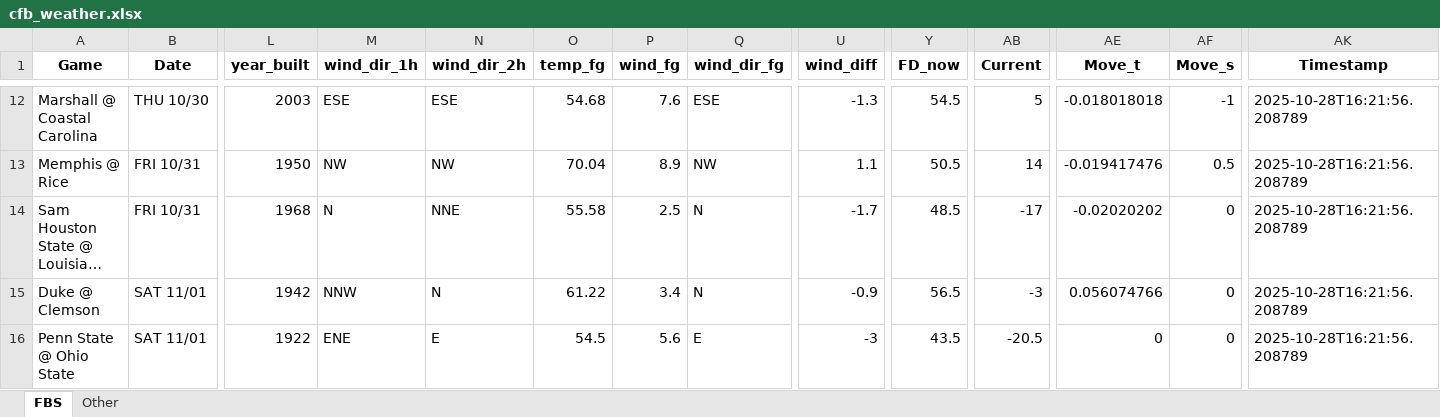
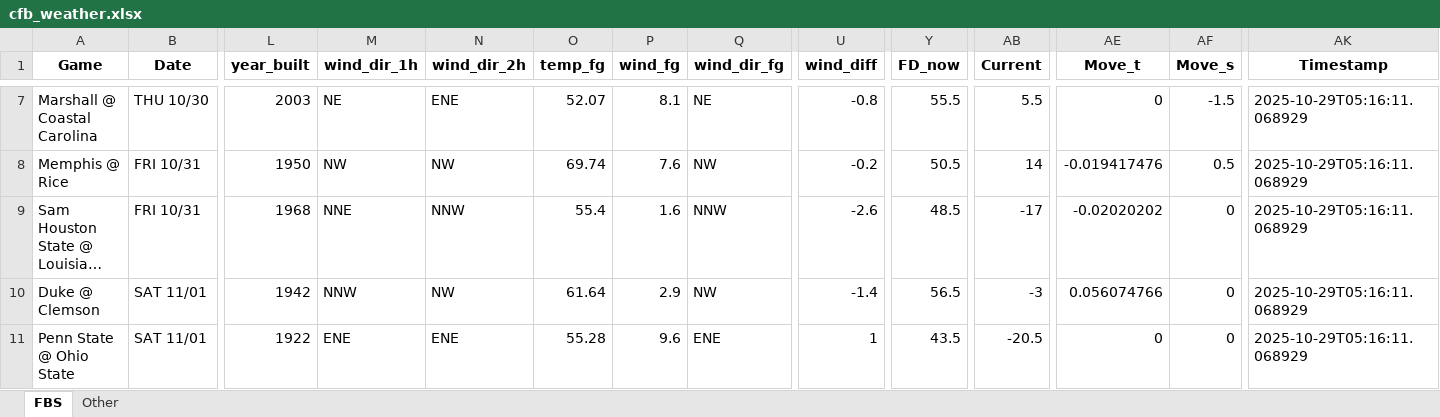
Before and after one commit to mslade50/football_weather, an Excel workbook: cfb_weather.xlsx, sheet FBS, drawn as a sheet; only a part is shown, gaps mark what is left out; long unchanged cells end in …; values as stored, in another font and other column widths than the file's, no borders; addresses are those after the commit; the diff covers the shown part only; the diff names each change by its address in the sheet, - before the commit and + after, or states it on an @@ line.

Commit message:
Update cfb_weather.xlsx with Timestamp 2025-10-29T05:16:11.068929

```diff
--- a/cfb_weather.xlsx (sheet FBS)
+++ b/cfb_weather.xlsx (sheet FBS)
-M7 (wind_dir_1h): ESE
+M7 (wind_dir_1h): NE
-N7 (wind_dir_2h): ESE
+N7 (wind_dir_2h): ENE
-O7 (temp_fg): 54.68
+O7 (temp_fg): 52.07
-P7 (wind_fg): 7.6
+P7 (wind_fg): 8.1
-Q7 (wind_dir_fg): ESE
+Q7 (wind_dir_fg): NE
-U7 (wind_diff): -1.3
+U7 (wind_diff): -0.8
-Y7 (FD_now): 54.5
+Y7 (FD_now): 55.5
-AB7 (Current): 5
+AB7 (Current): 5.5
-AE7 (Move_t): -0.018018018
+AE7 (Move_t): 0
-AF7 (Move_s): -1
+AF7 (Move_s): -1.5
-AK7:AK11 (Timestamp): 2025-10-28T16:21:56.208789
+AK7:AK11 (Timestamp): 2025-10-29T05:16:11.068929
-O8 (temp_fg): 70.04
+O8 (temp_fg): 69.74
-P8 (wind_fg): 8.9
+P8 (wind_fg): 7.6
-U8 (wind_diff): 1.1
+U8 (wind_diff): -0.2
-M9 (wind_dir_1h): N
+M9 (wind_dir_1h): NNE
-N9 (wind_dir_2h): NNE
+N9 (wind_dir_2h): NNW
-O9 (temp_fg): 55.58
+O9 (temp_fg): 55.4
-P9 (wind_fg): 2.5
+P9 (wind_fg): 1.6
-Q9 (wind_dir_fg): N
+Q9 (wind_dir_fg): NNW
-U9 (wind_diff): -1.7
+U9 (wind_diff): -2.6
-N10 (wind_dir_2h): N
+N10 (wind_dir_2h): NW
-O10 (temp_fg): 61.22
+O10 (temp_fg): 61.64
-P10 (wind_fg): 3.4
+P10 (wind_fg): 2.9
-Q10 (wind_dir_fg): N
+Q10 (wind_dir_fg): NW
-U10 (wind_diff): -0.9
+U10 (wind_diff): -1.4
-N11 (wind_dir_2h): E
+N11 (wind_dir_2h): ENE
-O11 (temp_fg): 54.5
+O11 (temp_fg): 55.28
-P11 (wind_fg): 5.6
+P11 (wind_fg): 9.6
-Q11 (wind_dir_fg): E
+Q11 (wind_dir_fg): ENE
-U11 (wind_diff): -3
+U11 (wind_diff): 1
```
Also changed, not shown: 9 added rows, 9 removed rows and 184 edited cells elsewhere in this sheet, sheet Other.
